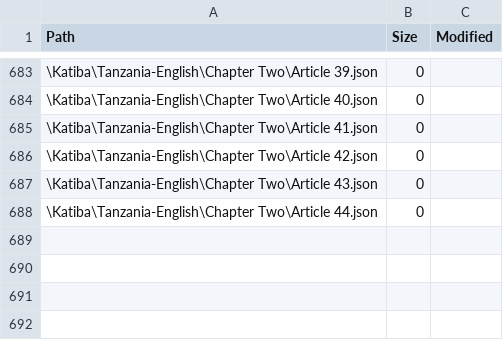
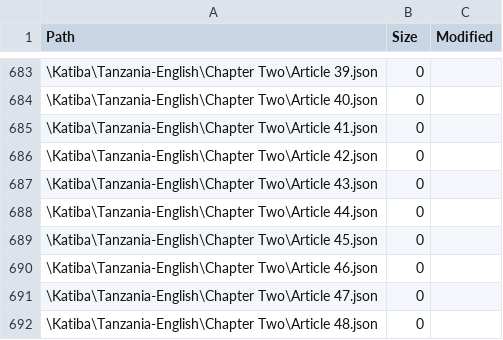
Before and after one commit to MbazaWeb/Katiba-Yetu-Web, a CSV file: public/katiba/snapshot.csv, drawn as a sheet; only a part is shown, gaps mark what is left out; the diff names each change by its address in the sheet, - before the commit and + after, or states it on an @@ line.

Commit message:
Convert English Constitution Articles 45-48

```diff
--- a/public/katiba/snapshot.csv
+++ b/public/katiba/snapshot.csv
+row 689: \Katiba\Tanzania-English\Chapter Two\Article 45.json | 0
+row 690: \Katiba\Tanzania-English\Chapter Two\Article 46.json | 0
+row 691: \Katiba\Tanzania-English\Chapter Two\Article 47.json | 0
+row 692: \Katiba\Tanzania-English\Chapter Two\Article 48.json | 0
```
Also changed, not shown: 5 other files.
